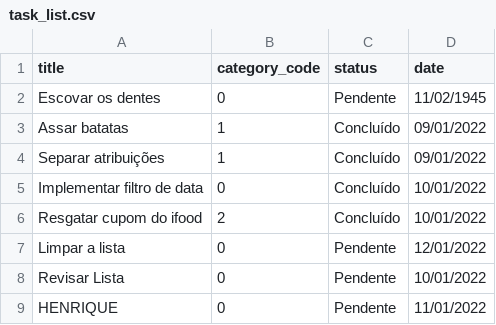
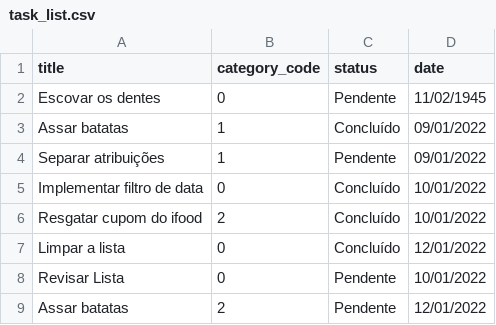
Before and after one commit to hvdomingues/lets-code-todo-list, a CSV file: database/task_list.csv, drawn as a sheet.

Commit message:
Tabela com exemplos que fazem sentido

```diff
--- a/database/task_list.csv
+++ b/database/task_list.csv
@@ -3,7 +3,7 @@ Escovar os dentes,0,Pendente,11/02/1945
 Assar batatas,1,Concluído,09/01/2022
-Separar atribuições,1,Concluído,09/01/2022
+Separar atribuições,1,Pendente,09/01/2022
 Implementar filtro de data,0,Concluído,10/01/2022
 Resgatar cupom do ifood,2,Concluído,10/01/2022
-Limpar a lista,0,Pendente,12/01/2022
+Limpar a lista,0,Concluído,12/01/2022
 Revisar Lista,0,Pendente,10/01/2022
-HENRIQUE,0,Pendente,11/01/2022
+Assar batatas,2,Pendente,12/01/2022
```
